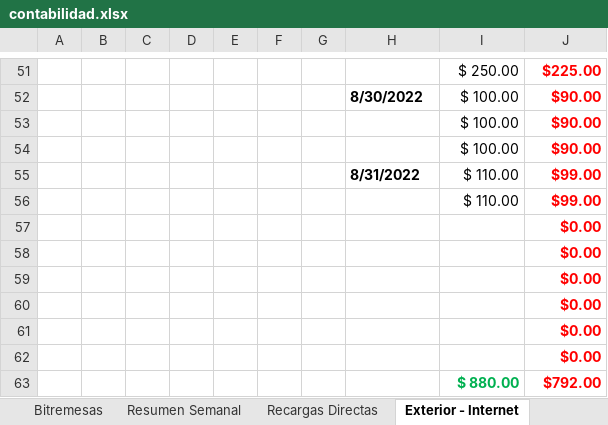
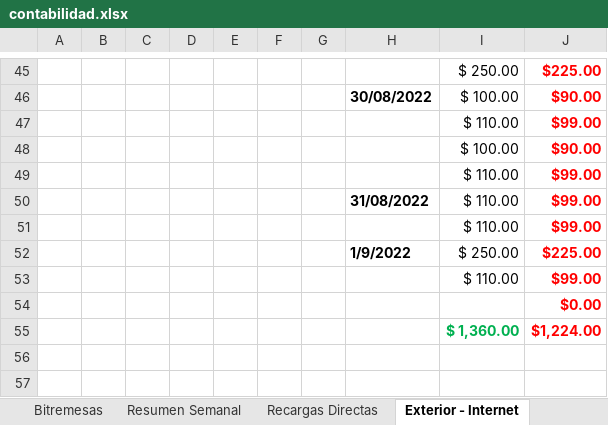
Before and after one commit to lasiel980120/Cierres-Contables-BR-Matanzas, an Excel workbook: contabilidad.xlsx, sheet Exterior - Internet, drawn as a sheet; only a part is shown, gaps mark what is left out; values as stored, in another font and other column widths than the file's, no borders; removed rows and columns are numbered as before the commit, all else as after; the diff covers the shown part only; the diff names each change by its address in the sheet, - before the commit and + after, or states it on an @@ line.

```diff
--- a/contabilidad.xlsx (sheet Exterior - Internet)
+++ b/contabilidad.xlsx (sheet Exterior - Internet)
-H46: 8/30/2022
+H46: 30/08/2022
+row 47:  |  |  |  |  |  |  |  | $ 110.00 | $99.00
-row 54:  |  |  |  |  |  |  |  | $ 100.00 | $90.00
+row 49:  |  |  |  |  |  |  |  | $ 110.00 | $99.00
-H50: 8/31/2022
+H50: 31/08/2022
+row 51:  |  |  |  |  |  |  |  | $ 110.00 | $99.00
+row 52:  |  |  |  |  |  |  | 1/9/2022 | $ 250.00 | $225.00
-row 58:  |  |  |  |  |  |  |  |  | $0.00
-row 59:  |  |  |  |  |  |  |  |  | $0.00
-row 60:  |  |  |  |  |  |  |  |  | $0.00
-row 61:  |  |  |  |  |  |  |  |  | $0.00
-row 62:  |  |  |  |  |  |  |  |  | $0.00
-row 63:  |  |  |  |  |  |  |  | $ 880.00 | $792.00
+row 55:  |  |  |  |  |  |  |  | $ 1,360.00 | $1,224.00
```
Also changed, not shown: 9 added rows, 15 removed rows, 2 moved rows and 3 edited cells elsewhere in this sheet, sheet Resumen Semanal, sheet Recargas Directas, formulas that keep their value.
